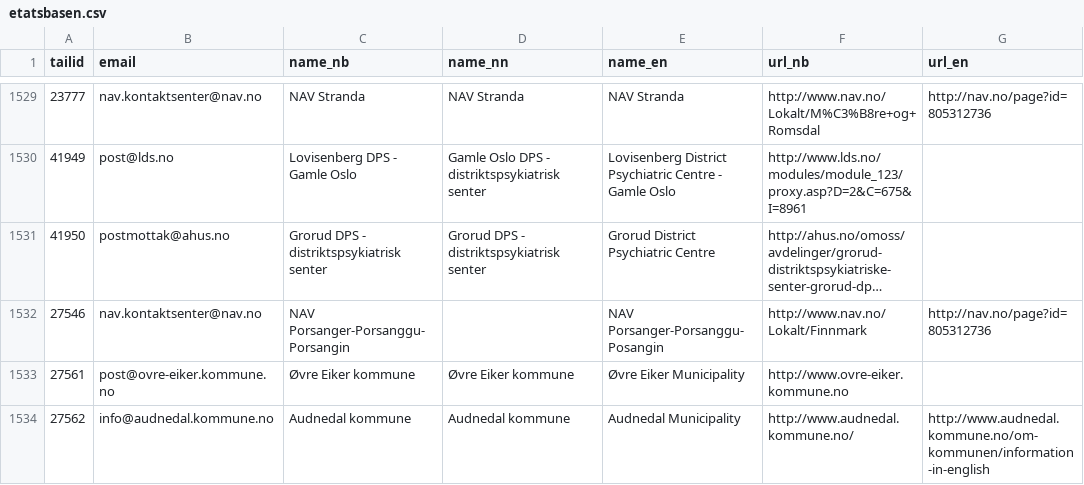
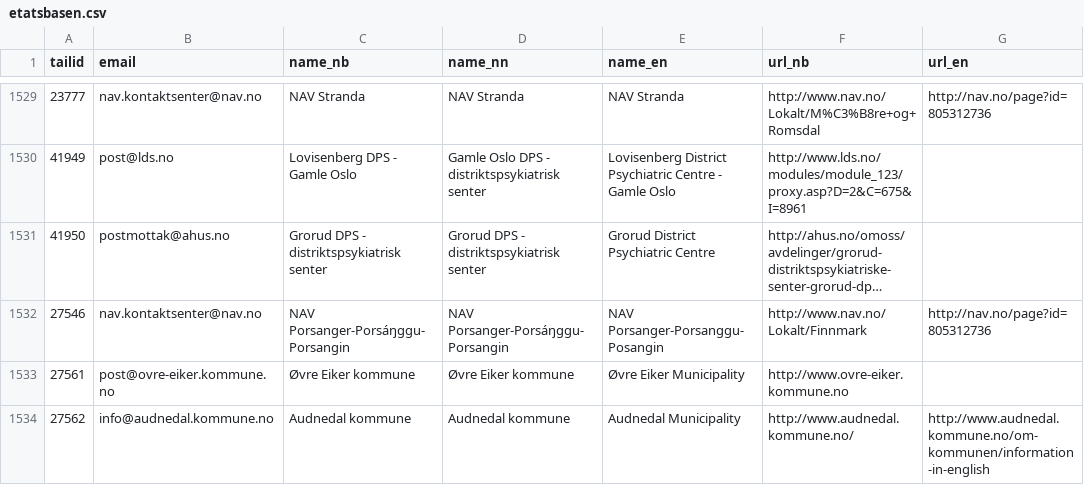
Before and after one commit to mimesbronn/etatsbasen-data, a CSV file: etatsbasen.csv, drawn as a sheet; only a part is shown, gaps mark what is left out; long unchanged cells end in …; the diff names each change by its address in the sheet, - before the commit and + after, or states it on an @@ line.

Commit message:
Add nynorsk name for NAV Porsanger-Porsáŋggu-Porsangin and correct bokmål name.

```diff
--- a/etatsbasen.csv
+++ b/etatsbasen.csv
-C1532 (name_nb): NAV Porsanger-Porsanggu-Porsangin
+C1532 (name_nb): NAV Porsanger-Porsáŋggu-Porsangin
-D1532 (name_nn): (empty)
+D1532 (name_nn): NAV Porsanger-Porsáŋggu-Porsangin
```
